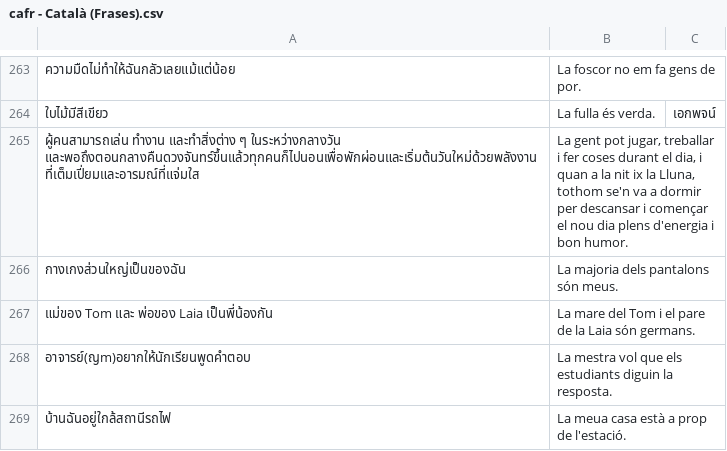
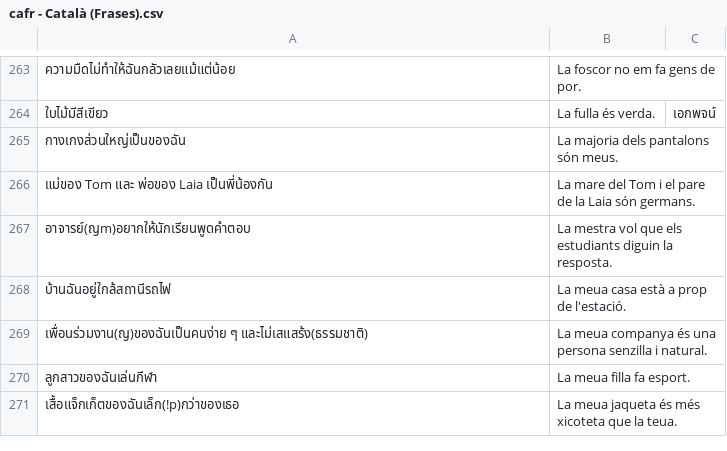
Before and after one commit to ponlawat-w/anki-collection, a CSV file: notes/cafr - Català (Frases).csv, drawn as a sheet; only a part is shown, gaps mark what is left out; the shorter side is filled out with more unchanged rows; the diff names each change by its address in the sheet, - before the commit and + after, or states it on an @@ line.

```diff
--- a/notes/cafr - Català (Frases).csv
+++ b/notes/cafr - Català (Frases).csv
-row 265: ผู้คนสามารถเล่น ทำงาน และทำสิ่งต่าง ๆ ในระหว่างกลางวัน และพอถึงตอนกลางคืนดวงจันทร์ขึ้นแล้วทุกคนก็ไปนอนเพื่อพักผ่อนและเริ่มต้นวันใหม่ด้วยพลังงานที่เต็มเปี่ยมและอารมณ์ที่แจ่มใส | La gent pot jugar, treballar i fer coses durant el dia, i quan a la nit ix la Lluna, tothom se'n va a dormir per descansar i començar el nou dia plens d'energia i bon humor.
```
Also changed, not shown: notes/desz - Deutsch (Satz).csv, notes/dezz - Deutsch (etc).csv, 4 other files.
